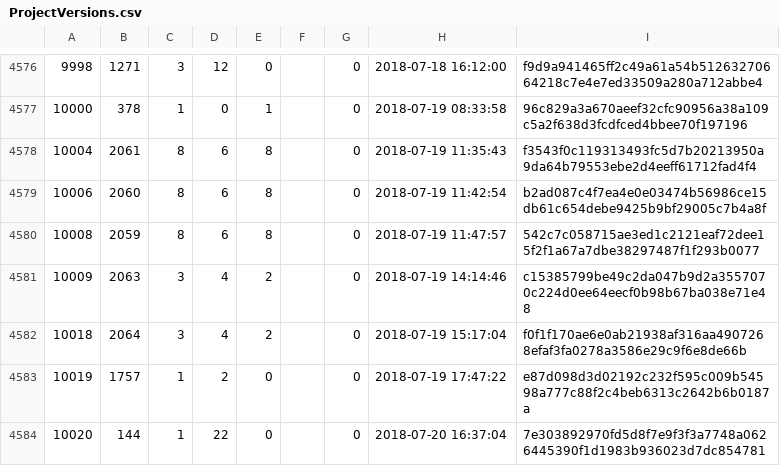
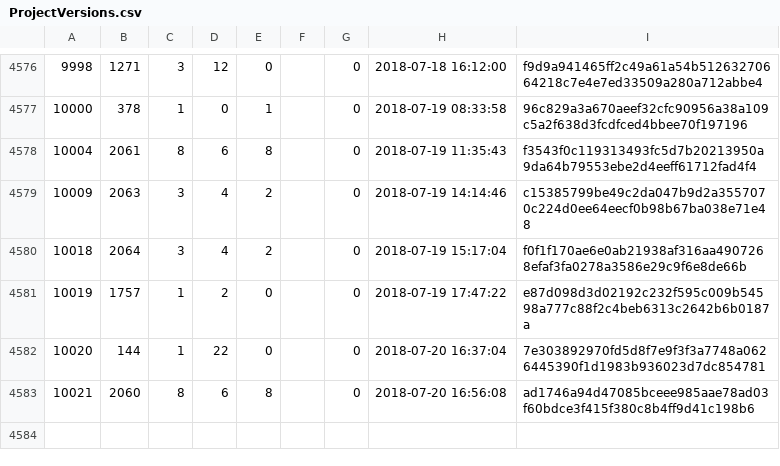
Before and after one commit to cppan/database, a CSV file: ProjectVersions.csv, drawn as a sheet; only a part is shown, gaps mark what is left out; removed rows and columns are numbered as before the commit, all else as after; the diff names each change by its address in the sheet, - before the commit and + after, or states it on an @@ line.

```diff
--- a/ProjectVersions.csv
+++ b/ProjectVersions.csv
-row 4579: 10006 | 2060 | 8 | 6 | 8 |  | 0 | 2018-07-19 11:42:54 | b2ad087c4f7ea4e0e03474b56986ce15db61c654debe9425b9bf29005c7b4a8f
-row 4580: 10008 | 2059 | 8 | 6 | 8 |  | 0 | 2018-07-19 11:47:57 | 542c7c058715ae3ed1c2121eaf72dee15f2f1a67a7dbe38297487f1f293b0077
+row 4583: 10021 | 2060 | 8 | 6 | 8 |  | 0 | 2018-07-20 16:56:08 | ad1746a94d47085bceee985aae78ad03f60bdce3f415f380c8b4ff9d41c198b6
```
Also changed, not shown: ProjectVersionDependencies.csv, Projects.csv, 1 other file.
